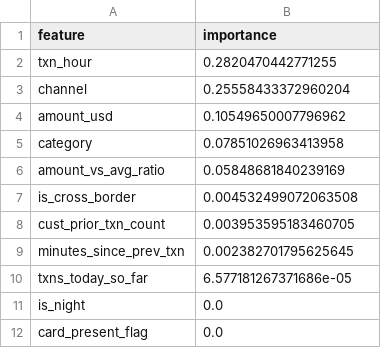
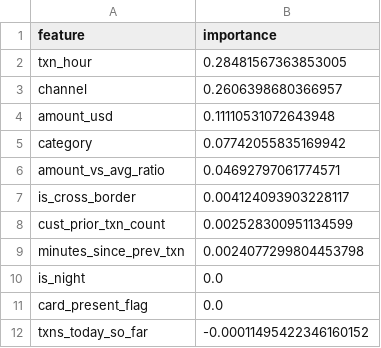
Before and after one commit to ShadiElmasry/payments-analytics-pipeline, a CSV file: reports/feature_importance.csv, drawn as a sheet.

```diff
--- a/reports/feature_importance.csv
+++ b/reports/feature_importance.csv
@@ -1,12 +1,12 @@
 feature,importance
-txn_hour,0.2820470442771255
-channel,0.25558433372960204
-amount_usd,0.10549650007796962
-category,0.07851026963413958
-amount_vs_avg_ratio,0.05848681840239169
-is_cross_border,0.004532499072063508
-cust_prior_txn_count,0.003953595183460705
-minutes_since_prev_txn,0.002382701795625645
-txns_today_so_far,6.577181267371686e-05
+txn_hour,0.28481567363853005
+channel,0.2606398680366957
+amount_usd,0.11110531072643948
+category,0.07742055835169942
+amount_vs_avg_ratio,0.04692797061774571
+is_cross_border,0.004124093903228117
+cust_prior_txn_count,0.002528300951134599
+minutes_since_prev_txn,0.0024077299804453798
 is_night,0.0
 card_present_flag,0.0
+txns_today_so_far,-0.00011495422346160152
```
Also changed, not shown: reports/pr_curve.csv, 15 other files.
